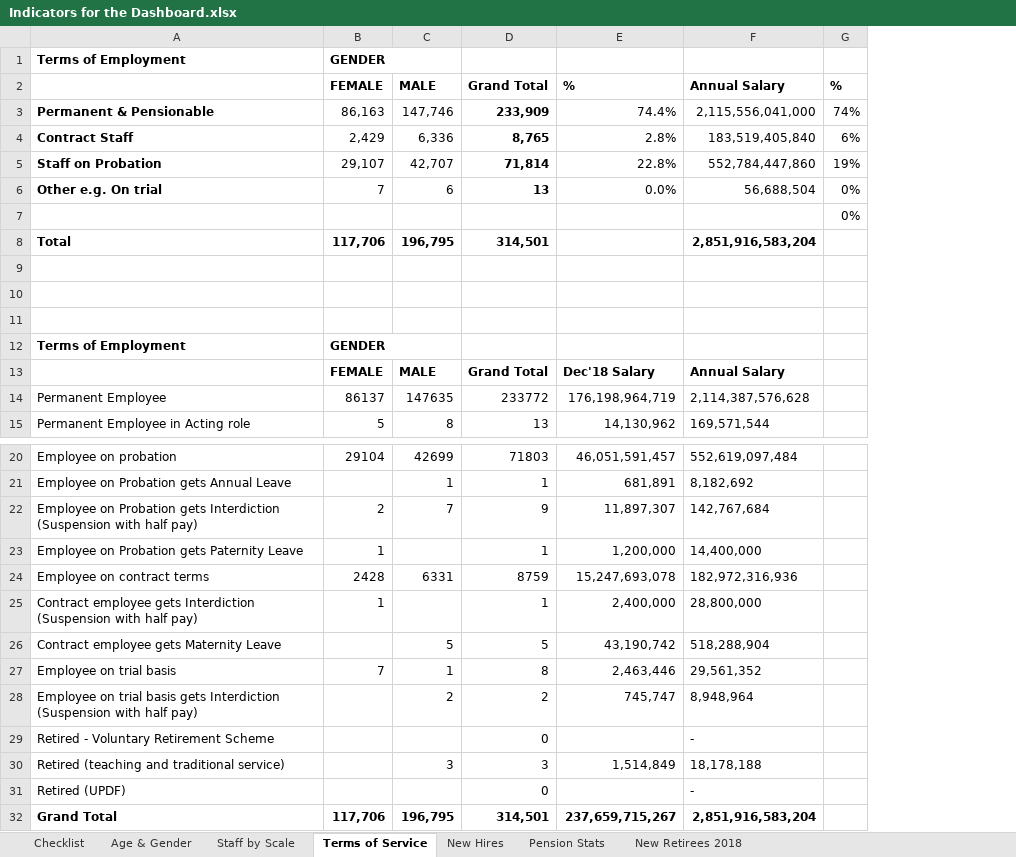
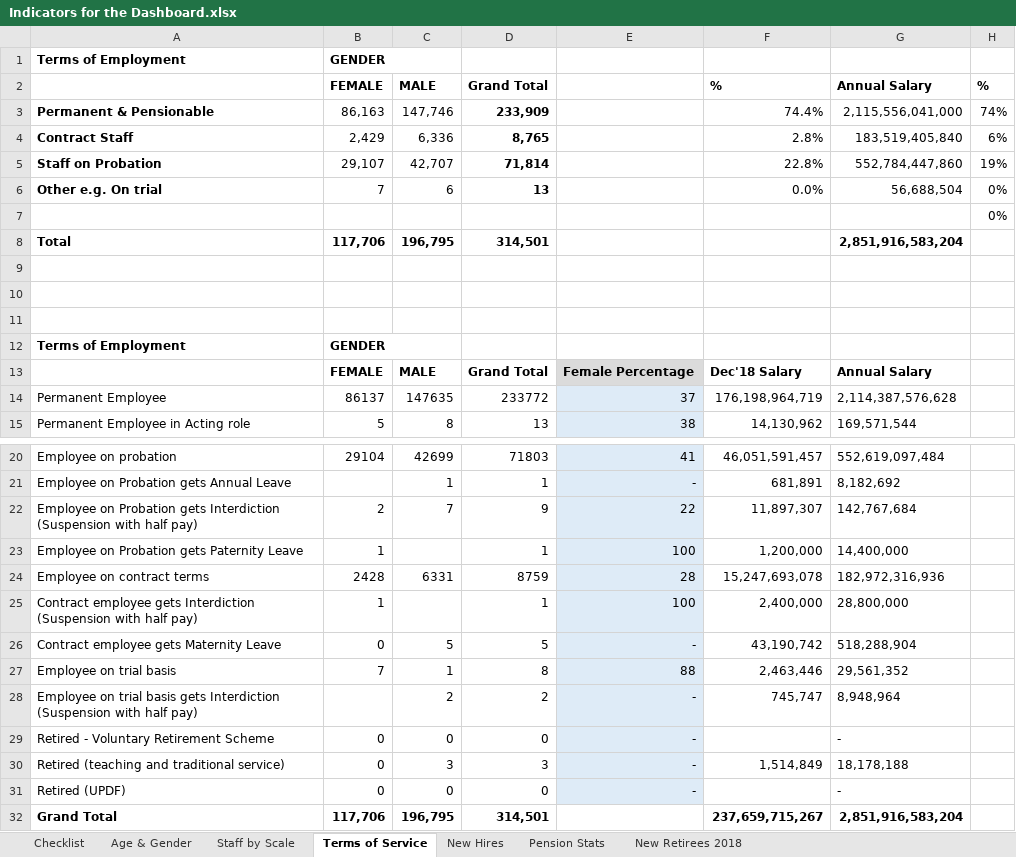
Before and after one commit to mops-uganda/goudash, an Excel workbook: notes/Indicators for the Dashboard.xlsx, sheet Terms of Service, drawn as a sheet; only a part is shown, gaps mark what is left out; values as stored, in another font and other column widths than the file's, no borders; the diff names each change by its address in the sheet, - before the commit and + after, or states it on an @@ line.

```diff
--- a/notes/Indicators for the Dashboard.xlsx (sheet Terms of Service)
+++ b/notes/Indicators for the Dashboard.xlsx (sheet Terms of Service)
+column E, rows 13-15: Female Percentage | 37 | 38; rows 20-31: 41 | - | 22 | 100 | 28 | 100 | - | 88 | - | - | - | -
-B26 (FEMALE): (empty)
+B26 (FEMALE): 0
-B29:B31 (FEMALE): (empty)
+B29:B31 (FEMALE): 0
-C29 (MALE): (empty)
+C29 (MALE): 0
-C31 (MALE): (empty)
+C31 (MALE): 0
```
Also changed, not shown: sheet Staff by Scale, sheet Age & Gender, formulas that keep their value, 3 other files.
